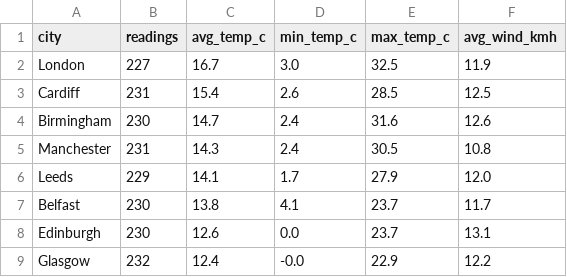
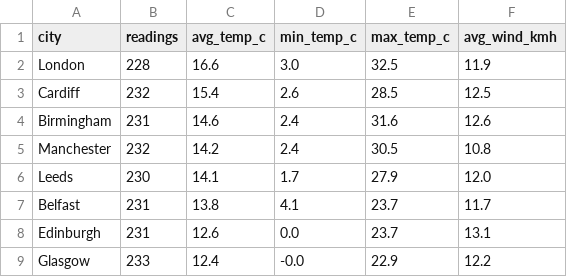
Before and after one commit to Patthur/UK-Weather-Pipeline, a CSV file: data/city_averages.csv, drawn as a sheet.

```diff
--- a/data/city_averages.csv
+++ b/data/city_averages.csv
@@ -1,9 +1,9 @@
 city,readings,avg_temp_c,min_temp_c,max_temp_c,avg_wind_kmh
-London,227,16.7,3.0,32.5,11.9
-Cardiff,231,15.4,2.6,28.5,12.5
-Birmingham,230,14.7,2.4,31.6,12.6
-Manchester,231,14.3,2.4,30.5,10.8
-Leeds,229,14.1,1.7,27.9,12.0
-Belfast,230,13.8,4.1,23.7,11.7
-Edinburgh,230,12.6,0.0,23.7,13.1
-Glasgow,232,12.4,-0.0,22.9,12.2
+London,228,16.6,3.0,32.5,11.9
+Cardiff,232,15.4,2.6,28.5,12.5
+Birmingham,231,14.6,2.4,31.6,12.6
+Manchester,232,14.2,2.4,30.5,10.8
+Leeds,230,14.1,1.7,27.9,12.0
+Belfast,231,13.8,4.1,23.7,11.7
+Edinburgh,231,12.6,0.0,23.7,13.1
+Glasgow,233,12.4,-0.0,22.9,12.2
```
Also changed, not shown: data/latest_snapshot.csv, data/weather_history.csv, 1 other file.
